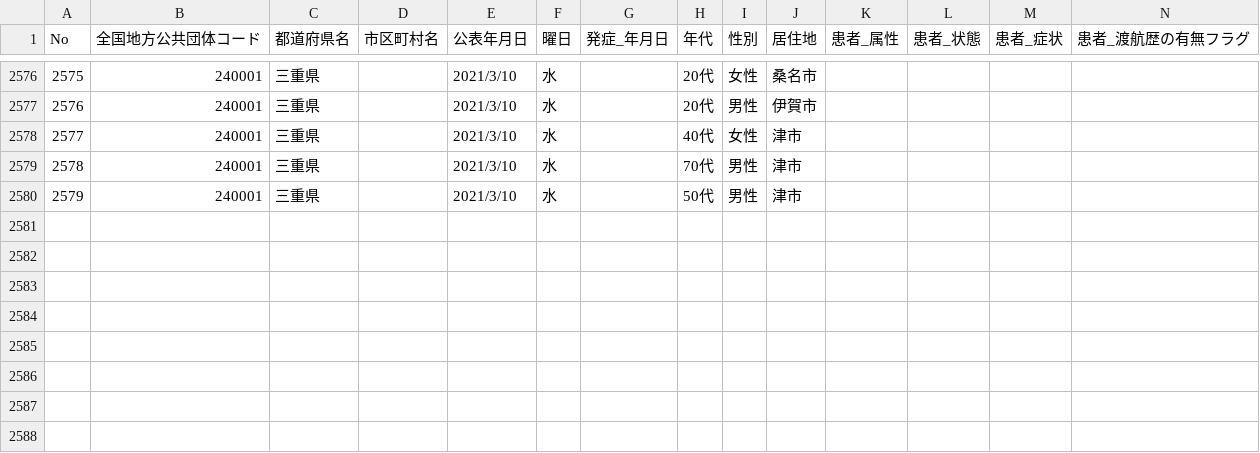
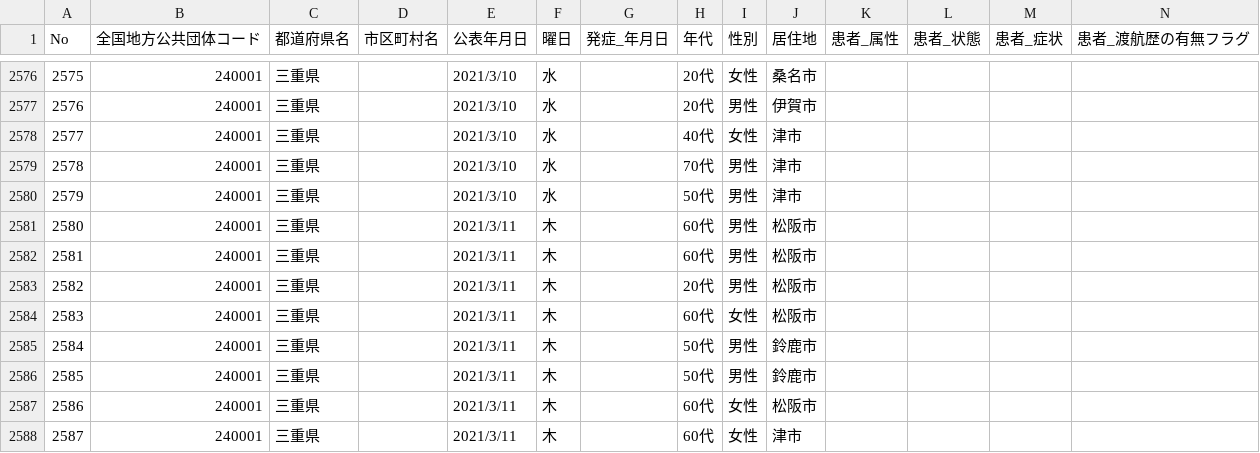
Before and after one commit to code4sabae/opendatagojp, a CSV file: csv/mie-ken/patients.csv, drawn as a sheet; only a part is shown, gaps mark what is left out; rows hold the shown columns only; the diff names each change by its address in the sheet, - before the commit and + after, or states it on an @@ line.

Commit message:
update data

```diff
--- a/csv/mie-ken/patients.csv
+++ b/csv/mie-ken/patients.csv
+row 2581: 2580 | 240001 | 三重県 |  | 2021/3/11 | 木 |  | 60代 | 男性 | 松阪市
+row 2582: 2581 | 240001 | 三重県 |  | 2021/3/11 | 木 |  | 60代 | 男性 | 松阪市
+row 2583: 2582 | 240001 | 三重県 |  | 2021/3/11 | 木 |  | 20代 | 男性 | 松阪市
+row 2584: 2583 | 240001 | 三重県 |  | 2021/3/11 | 木 |  | 60代 | 女性 | 松阪市
+row 2585: 2584 | 240001 | 三重県 |  | 2021/3/11 | 木 |  | 50代 | 男性 | 鈴鹿市
+row 2586: 2585 | 240001 | 三重県 |  | 2021/3/11 | 木 |  | 50代 | 男性 | 鈴鹿市
+row 2587: 2586 | 240001 | 三重県 |  | 2021/3/11 | 木 |  | 60代 | 女性 | 松阪市
+row 2588: 2587 | 240001 | 三重県 |  | 2021/3/11 | 木 |  | 60代 | 女性 | 津市
```
Also changed, not shown: csv/kobe-shi/subway-passengers.csv, csv/mhlw/recovery-cases.csv, 10 other files.
